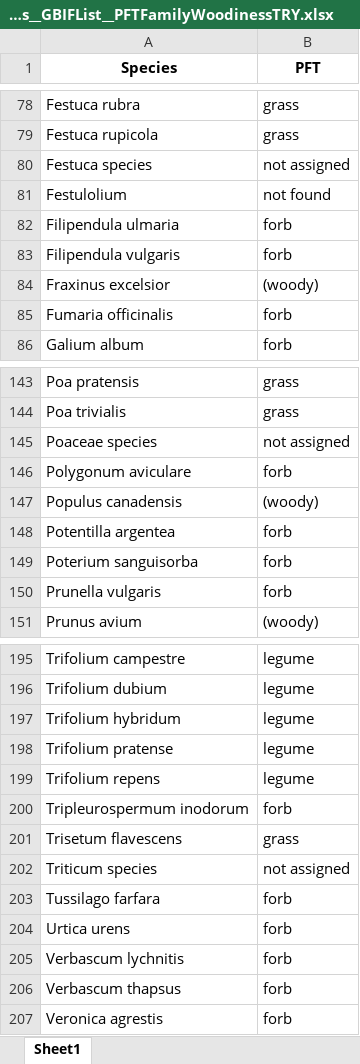
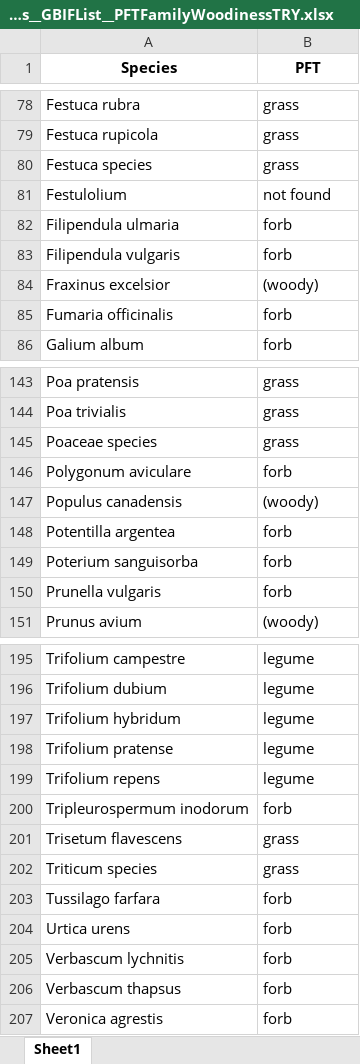
Before and after one commit to BioDT/uc-grassland, an Excel workbook: speciesMappingExampleLists/102ae489-04e3-481d-97df-45905837dc1a_Species__GBIFList__PFTFamilyWoodinessTRY.xlsx, sheet Sheet1, drawn as a sheet; only a part is shown, gaps mark what is left out; values as stored, in another font and other column widths than the file's, no borders; the diff names each change by its address in the sheet, - before the commit and + after, or states it on an @@ line.

```diff
--- a/speciesMappingExampleLists/102ae489-04e3-481d-97df-45905837dc1a_Species__GBIFList__PFTFamilyWoodinessTRY.xlsx (sheet Sheet1)
+++ b/speciesMappingExampleLists/102ae489-04e3-481d-97df-45905837dc1a_Species__GBIFList__PFTFamilyWoodinessTRY.xlsx (sheet Sheet1)
-B80 (PFT): not assigned
+B80 (PFT): grass
-B145 (PFT): not assigned
+B145 (PFT): grass
-B202 (PFT): not assigned
+B202 (PFT): grass
```
Also changed, not shown: speciesMappingExampleLists/102ae489-04e3-481d-97df-45905837dc1a_Species__FamilyTRY.xlsx, speciesMappingExampleLists/102ae489-04e3-481d-97df-45905837dc1a_Species__GBIFList__FamilyCombined.xlsx, 26 other files.
